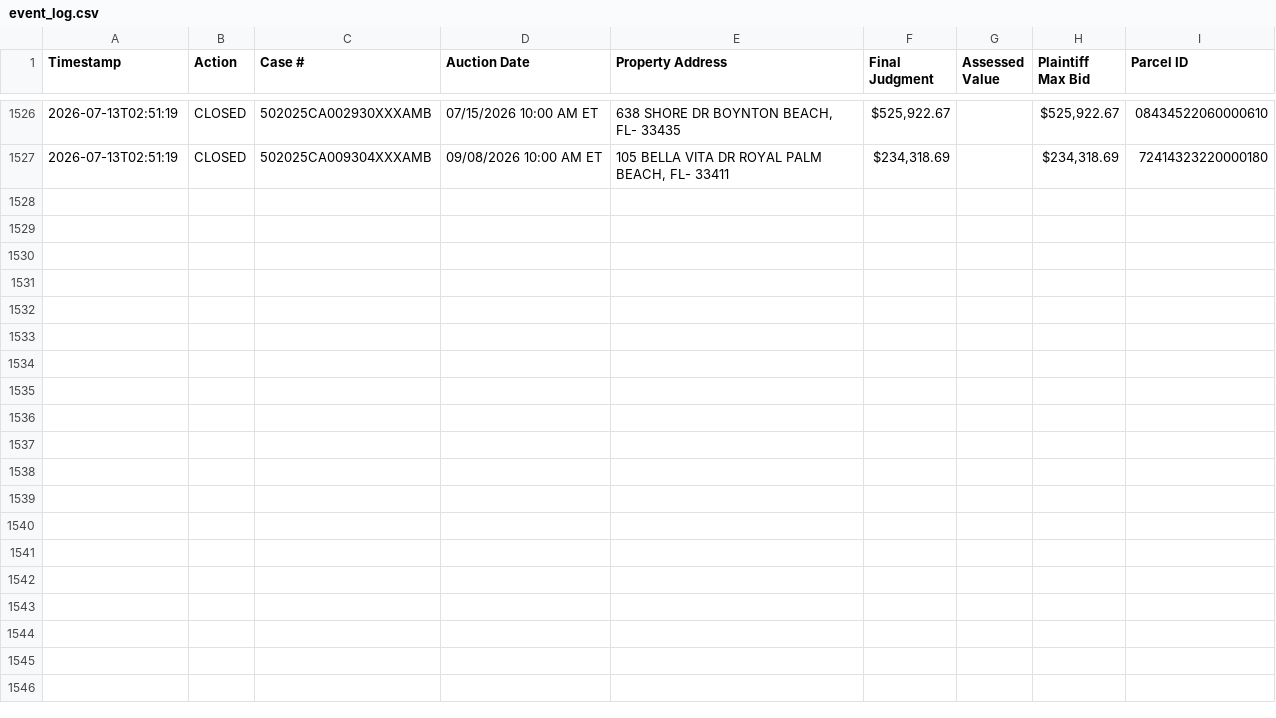
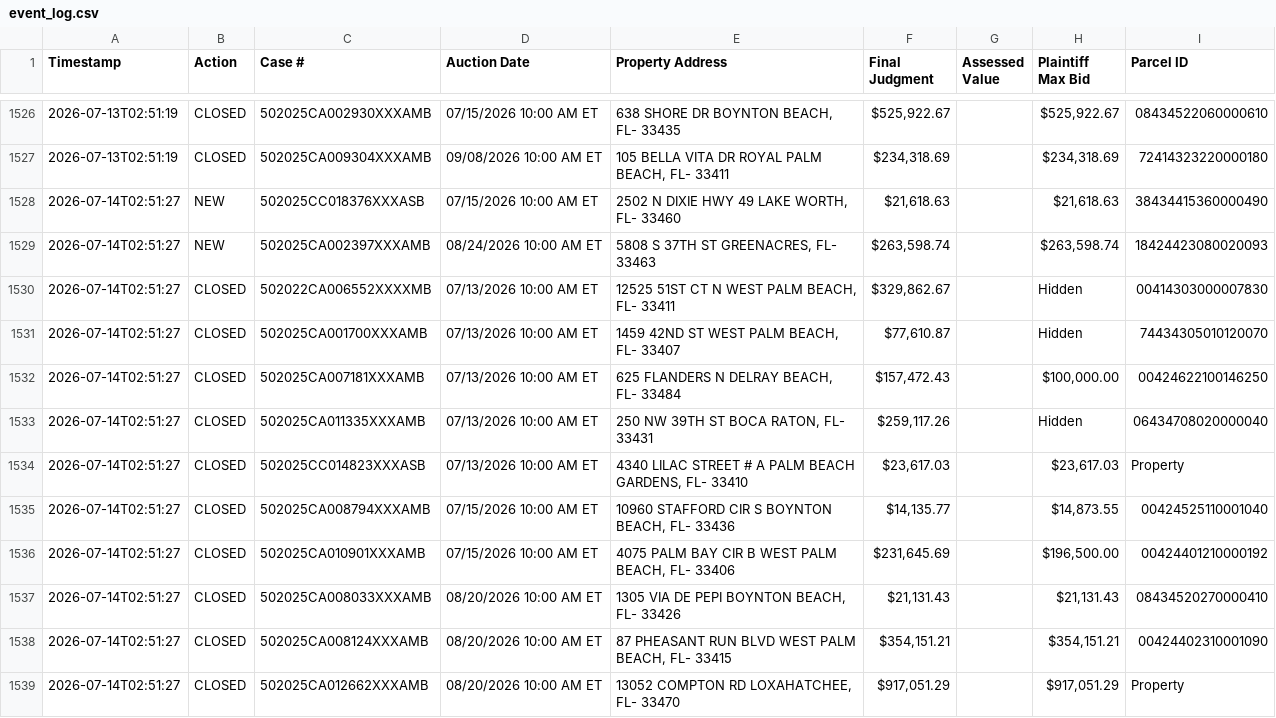
Before and after one commit to figlesias7/realforeclose-palmbeach, a CSV file: data/event_log.csv, drawn as a sheet; only a part is shown, gaps mark what is left out; the diff names each change by its address in the sheet, - before the commit and + after, or states it on an @@ line.

```diff
--- a/data/event_log.csv
+++ b/data/event_log.csv
+row 1528: 2026-07-14T02:51:27 | NEW | 502025CC018376XXXASB | 07/15/2026 10:00 AM ET | 2502 N DIXIE HWY 49 LAKE WORTH, FL- 33460 | $21,618.63 |  | $21,618.63 | 38434415360000490
+row 1529: 2026-07-14T02:51:27 | NEW | 502025CA002397XXXAMB | 08/24/2026 10:00 AM ET | 5808 S 37TH ST GREENACRES, FL- 33463 | $263,598.74 |  | $263,598.74 | 18424423080020093
+row 1530: 2026-07-14T02:51:27 | CLOSED | 502022CA006552XXXXMB | 07/13/2026 10:00 AM ET | 12525 51ST CT N WEST PALM BEACH, FL- 33411 | $329,862.67 |  | Hidden | 00414303000007830
+row 1531: 2026-07-14T02:51:27 | CLOSED | 502025CA001700XXXAMB | 07/13/2026 10:00 AM ET | 1459 42ND ST WEST PALM BEACH, FL- 33407 | $77,610.87 |  | Hidden | 74434305010120070
+row 1532: 2026-07-14T02:51:27 | CLOSED | 502025CA007181XXXAMB | 07/13/2026 10:00 AM ET | 625 FLANDERS N DELRAY BEACH, FL- 33484 | $157,472.43 |  | $100,000.00 | 00424622100146250
+row 1533: 2026-07-14T02:51:27 | CLOSED | 502025CA011335XXXAMB | 07/13/2026 10:00 AM ET | 250 NW 39TH ST BOCA RATON, FL- 33431 | $259,117.26 |  | Hidden | 06434708020000040
+row 1534: 2026-07-14T02:51:27 | CLOSED | 502025CC014823XXXASB | 07/13/2026 10:00 AM ET | 4340 LILAC STREET # A PALM BEACH GARDENS, FL- 33410 | $23,617.03 |  | $23,617.03 | Property
+row 1535: 2026-07-14T02:51:27 | CLOSED | 502025CA008794XXXAMB | 07/15/2026 10:00 AM ET | 10960 STAFFORD CIR S BOYNTON BEACH, FL- 33436 | $14,135.77 |  | $14,873.55 | 00424525110001040
+row 1536: 2026-07-14T02:51:27 | CLOSED | 502025CA010901XXXAMB | 07/15/2026 10:00 AM ET | 4075 PALM BAY CIR B WEST PALM BEACH, FL- 33406 | $231,645.69 |  | $196,500.00 | 00424401210000192
+row 1537: 2026-07-14T02:51:27 | CLOSED | 502025CA008033XXXAMB | 08/20/2026 10:00 AM ET | 1305 VIA DE PEPI BOYNTON BEACH, FL- 33426 | $21,131.43 |  | $21,131.43 | 08434520270000410
+row 1538: 2026-07-14T02:51:27 | CLOSED | 502025CA008124XXXAMB | 08/20/2026 10:00 AM ET | 87 PHEASANT RUN BLVD WEST PALM BEACH, FL- 33415 | $354,151.21 |  | $354,151.21 | 00424402310001090
+row 1539: 2026-07-14T02:51:27 | CLOSED | 502025CA012662XXXAMB | 08/20/2026 10:00 AM ET | 13052 COMPTON RD LOXAHATCHEE, FL- 33470 | $917,051.29 |  | $917,051.29 | Property
```
Also changed, not shown: data/all_seen.csv, 3 other files.
